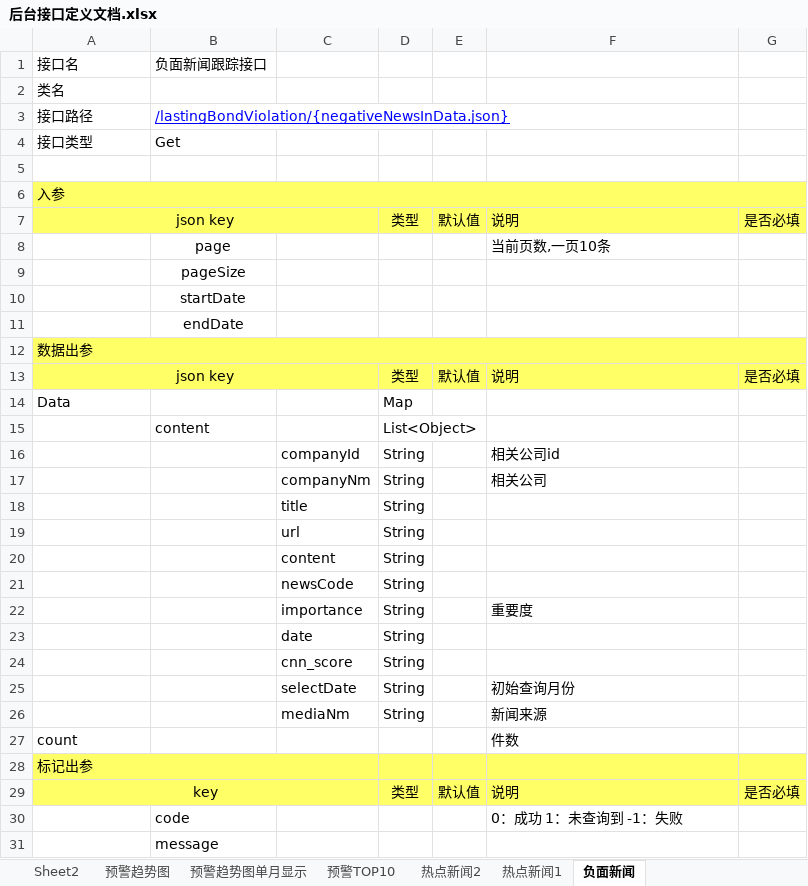
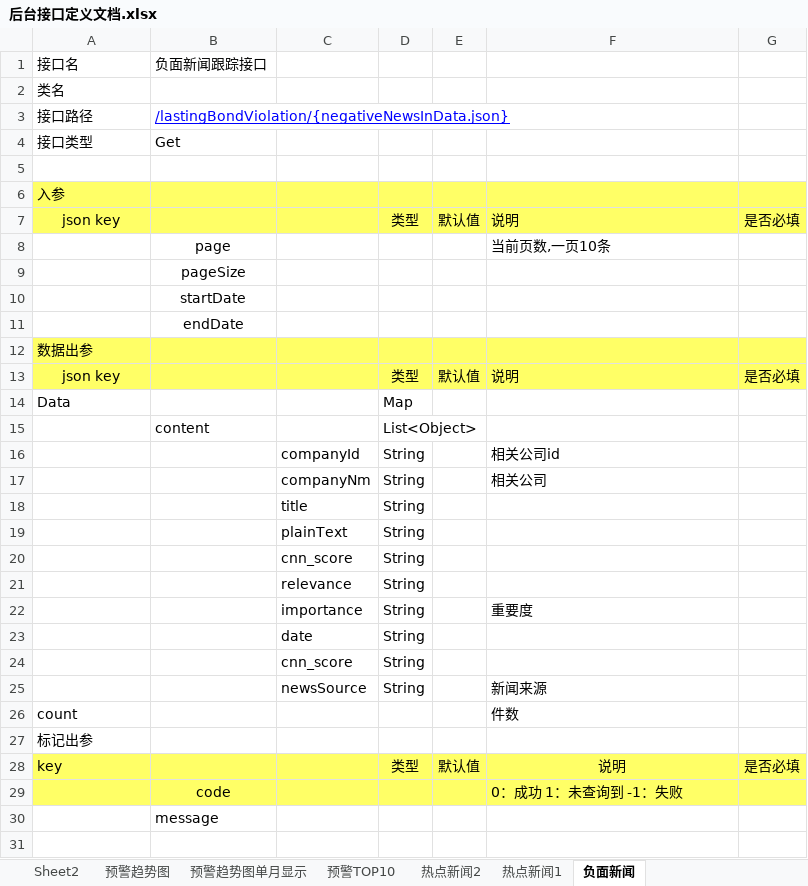
Before and after one commit to ListedFaceSys/lfs, an Excel workbook: docs/2程序设计/后台接口定义文档.xlsx, sheet 负面新闻, drawn as a sheet; values as stored, in another font and other column widths than the file's, no borders; removed rows and columns are numbered as before the commit, all else as after; the diff names each change by its address in the sheet, - before the commit and + after, or states it on an @@ line.

Commit message:
负面跟踪接口数据调试

```diff
--- a/docs/2程序设计/后台接口定义文档.xlsx (sheet 负面新闻)
+++ b/docs/2程序设计/后台接口定义文档.xlsx (sheet 负面新闻)
-A6:G6 merged
-A7:C7 merged
-A12:G12 merged
-A13:C13 merged
-C19: url
+C19: plainText
-C20: content
+C20: cnn_score
-C21: newsCode
+C21: relevance
-row 25:  |  | selectDate | String |  | 初始查询月份
-C25: mediaNm
+C25: newsSource
-A27:G27 fill: #FFFF66
+A27:G27 fill: none
-A28:C28 merged
-A28 alignment: center
+A28 alignment: left
-A29:C29 merged
-F28 alignment: left
+F28 alignment: center
-A29:G29 fill: none
+A29:G29 fill: #FFFF66
-B29 alignment: left
+B29 alignment: center
```
